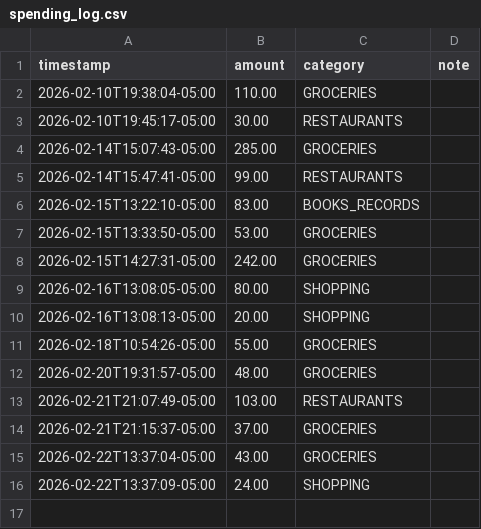
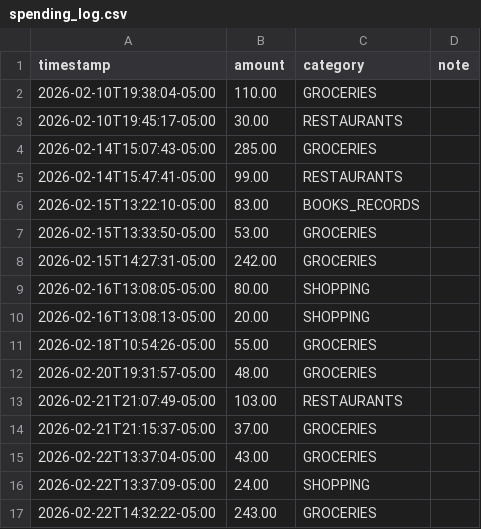
Before and after one commit to williaal1/spending, a CSV file: spending_log.csv, drawn as a sheet.

Commit message:
spending: $243.00 GROCERIES

```diff
--- a/spending_log.csv
+++ b/spending_log.csv
@@ -16 +16,2 @@ timestamp,amount,category,note
 2026-02-22T13:37:09-05:00,24.00,SHOPPING,
+2026-02-22T14:32:22-05:00,243.00,GROCERIES,
```
